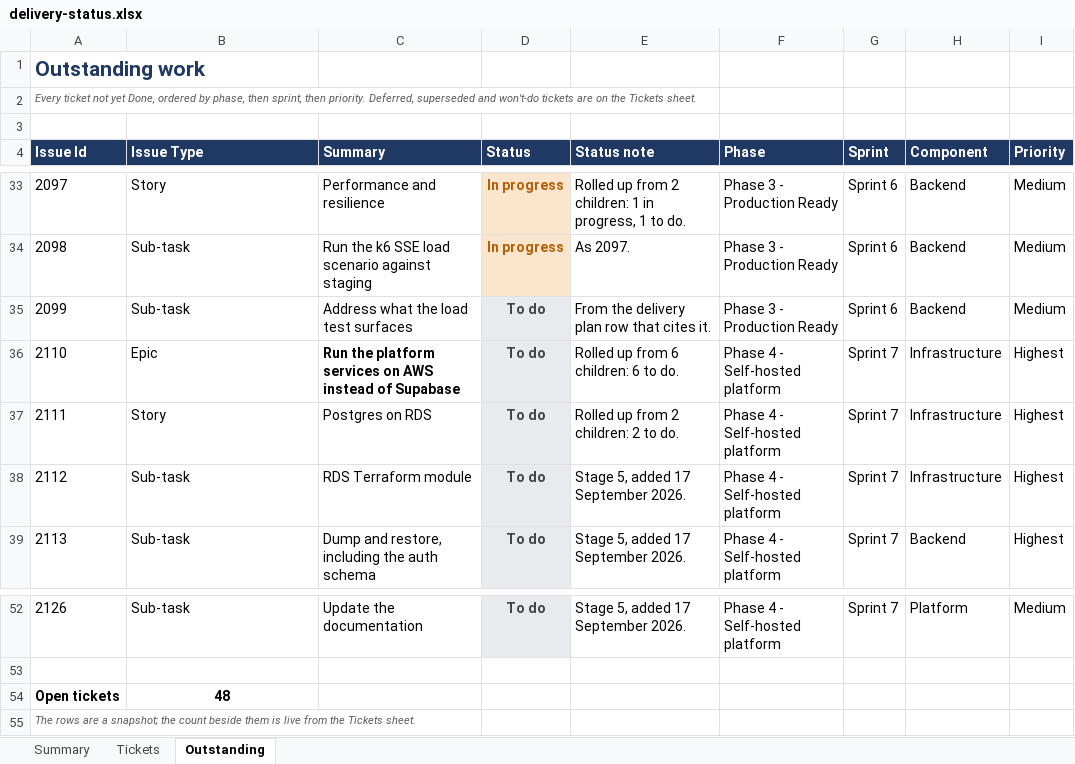
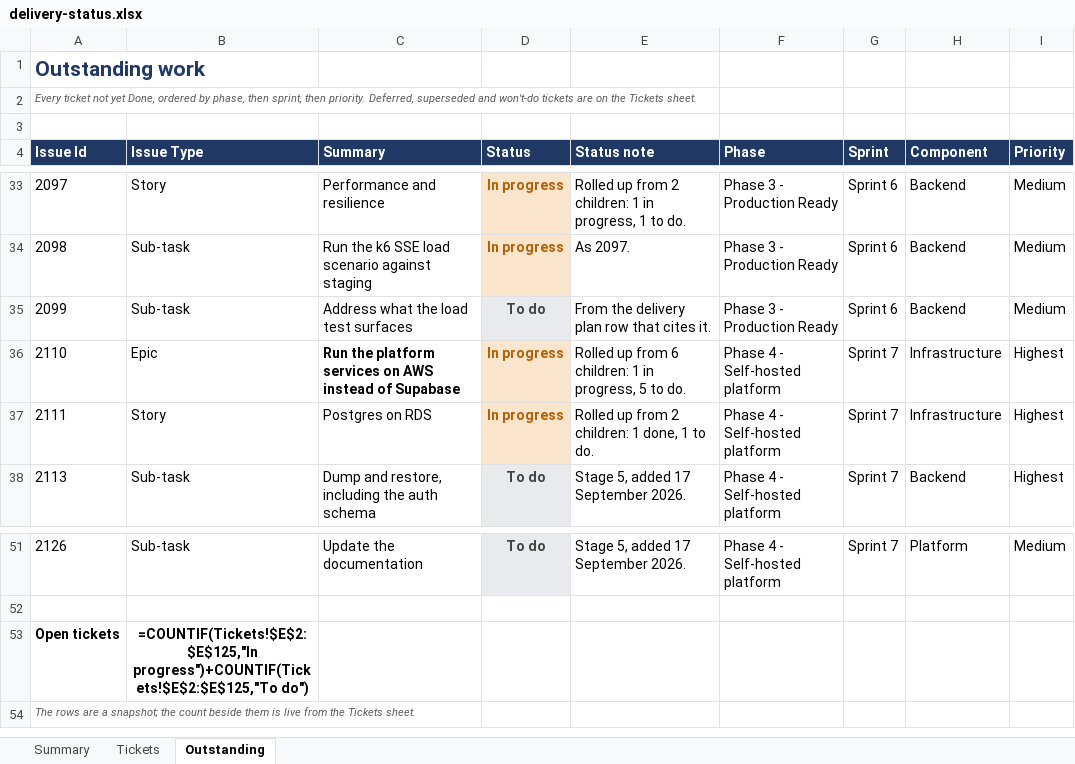
Before and after one commit to Fraser-Matcham/legalworkflows-source, an Excel workbook: docs/delivery-plan/v2/delivery-status.xlsx, sheet Outstanding, drawn as a sheet; only a part is shown, gaps mark what is left out; values as stored, in another font and other column widths than the file's, no borders; formulas without a stored value are shown as written; charts and pictures not drawn; removed rows and columns are numbered as before the commit, all else as after; the diff names each change by its address in the sheet, - before the commit and + after, or states it on an @@ line.

```diff
--- a/docs/delivery-plan/v2/delivery-status.xlsx (sheet Outstanding)
+++ b/docs/delivery-plan/v2/delivery-status.xlsx (sheet Outstanding)
-D36:D37 (Status): To do
+D36:D37 (Status): In progress
@@ D36:D37 fill: #E8EAED → #FCE5CD, text colour: #434343 → #B45F06 @@
-E36 (Status note): Rolled up from 6 children: 6 to do.
+E36 (Status note): Rolled up from 6 children: 1 in progress, 5 to do.
-E37 (Status note): Rolled up from 2 children: 2 to do.
+E37 (Status note): Rolled up from 2 children: 1 done, 1 to do.
-row 38: 2112 | Sub-task | RDS Terraform module | To do | Stage 5, added 17 September 2026. | Phase 4 - Self-hosted platform | Sprint 7 | Infrastructure | Highest
-B53 (Issue Type): 48
+B53 (Issue Type): =COUNTIF(Tickets!$E$2:$E$125,"In progress")+COUNTIF(Tickets!$E$2:$E$125,"To do")
```
Also changed, not shown: sheet Summary, sheet Tickets, charts or pictures, 18 other files.
